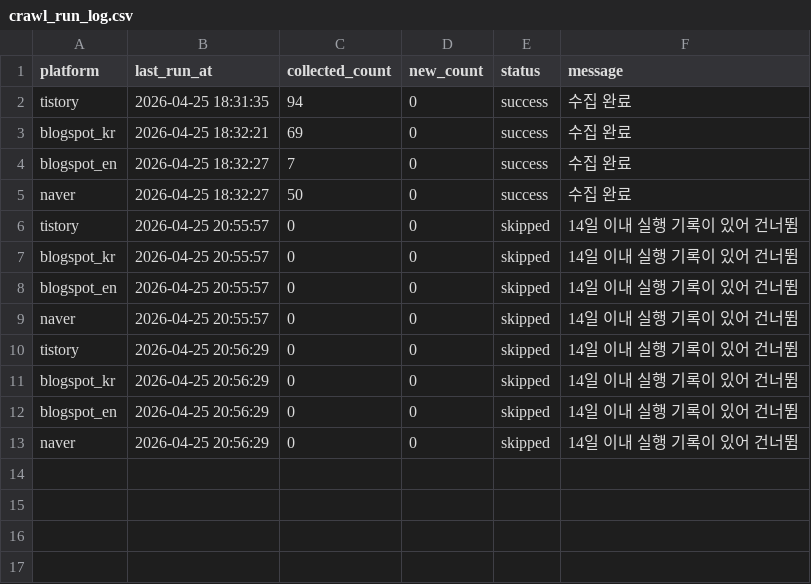
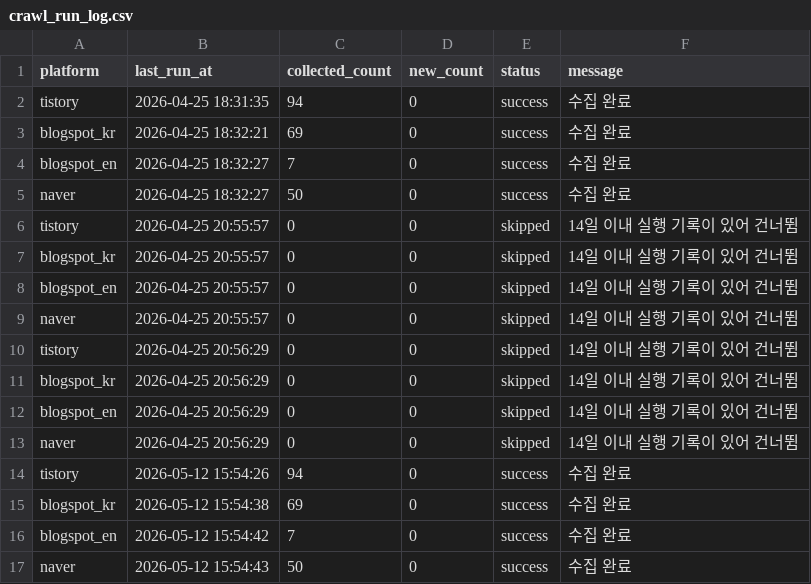
Before and after one commit to RaphaelAhn/BlogAuto, a CSV file: automation/data/crawl_run_log.csv, drawn as a sheet; the diff names each change by its address in the sheet, - before the commit and + after, or states it on an @@ line.

```diff
--- a/automation/data/crawl_run_log.csv
+++ b/automation/data/crawl_run_log.csv
+row 14: tistory | 2026-05-12 15:54:26 | 94 | 0 | success | 수집 완료
+row 15: blogspot_kr | 2026-05-12 15:54:38 | 69 | 0 | success | 수집 완료
+row 16: blogspot_en | 2026-05-12 15:54:42 | 7 | 0 | success | 수집 완료
+row 17: naver | 2026-05-12 15:54:43 | 50 | 0 | success | 수집 완료
```
Also changed, not shown: automation/data/topic_used.csv, automation/data/writing_queue.csv, 25 other files.
